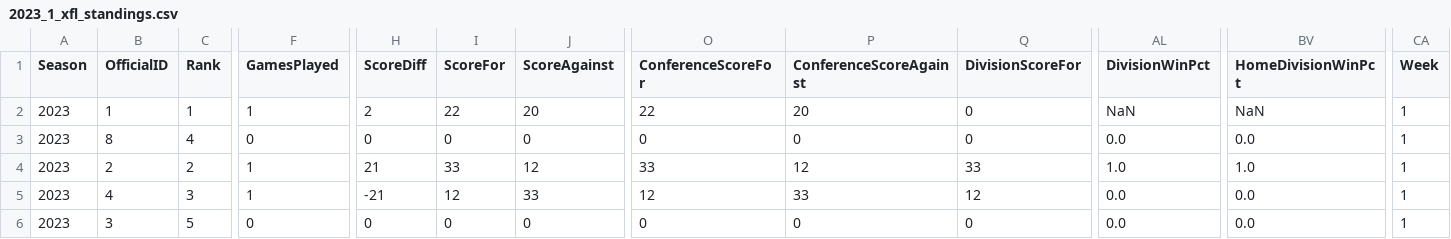
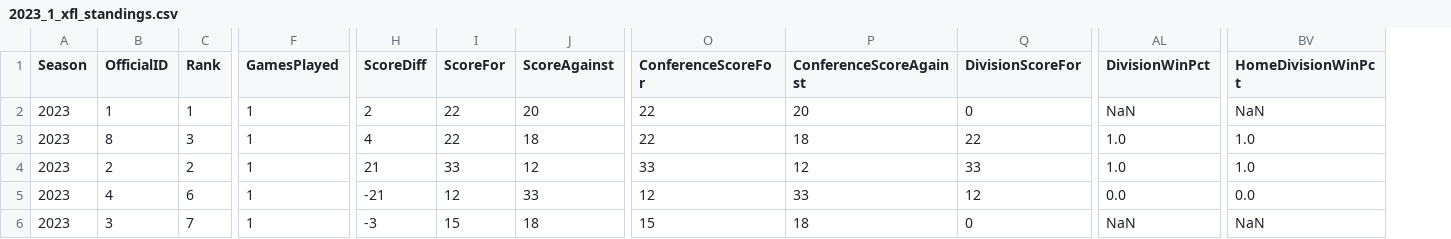
Before and after one commit to armstjc/xfl-2023-data-repository, a CSV file: standings/weekly_standings/csv/2023_1_xfl_standings.csv, drawn as a sheet; only a part is shown, gaps mark what is left out; the diff covers the shown part only; the diff names each change by its address in the sheet, - before the commit and + after, or states it on an @@ line.

```diff
--- a/standings/weekly_standings/csv/2023_1_xfl_standings.csv
+++ b/standings/weekly_standings/csv/2023_1_xfl_standings.csv
-column CA (Week), rows 2-6: all 1
-C3 (Rank): 4
+C3 (Rank): 3
-F3 (GamesPlayed): 0
+F3 (GamesPlayed): 1
-H3 (ScoreDiff): 0
+H3 (ScoreDiff): 4
-I3 (ScoreFor): 0
+I3 (ScoreFor): 22
-J3 (ScoreAgainst): 0
+J3 (ScoreAgainst): 18
-O3 (ConferenceScoreFor): 0
+O3 (ConferenceScoreFor): 22
-P3 (ConferenceScoreAgainst): 0
+P3 (ConferenceScoreAgainst): 18
-Q3 (DivisionScoreFor): 0
+Q3 (DivisionScoreFor): 22
-AL3 (DivisionWinPct): 0.0
+AL3 (DivisionWinPct): 1.0
-BV3 (HomeDivisionWinPct): 0.0
+BV3 (HomeDivisionWinPct): 1.0
-C5 (Rank): 3
+C5 (Rank): 6
-C6 (Rank): 5
+C6 (Rank): 7
-F6 (GamesPlayed): 0
+F6 (GamesPlayed): 1
-H6 (ScoreDiff): 0
+H6 (ScoreDiff): -3
-I6 (ScoreFor): 0
+I6 (ScoreFor): 15
-J6 (ScoreAgainst): 0
+J6 (ScoreAgainst): 18
-O6 (ConferenceScoreFor): 0
+O6 (ConferenceScoreFor): 15
-P6 (ConferenceScoreAgainst): 0
+P6 (ConferenceScoreAgainst): 18
-AL6 (DivisionWinPct): 0.0
+AL6 (DivisionWinPct): NaN
-BV6 (HomeDivisionWinPct): 0.0
+BV6 (HomeDivisionWinPct): NaN
```
Also changed, not shown: 47 edited cells elsewhere in this file, standings/2023_xfl_standings.csv, standings/weekly_standings/csv/2023_2_xfl_standings.csv, 47 other files.
